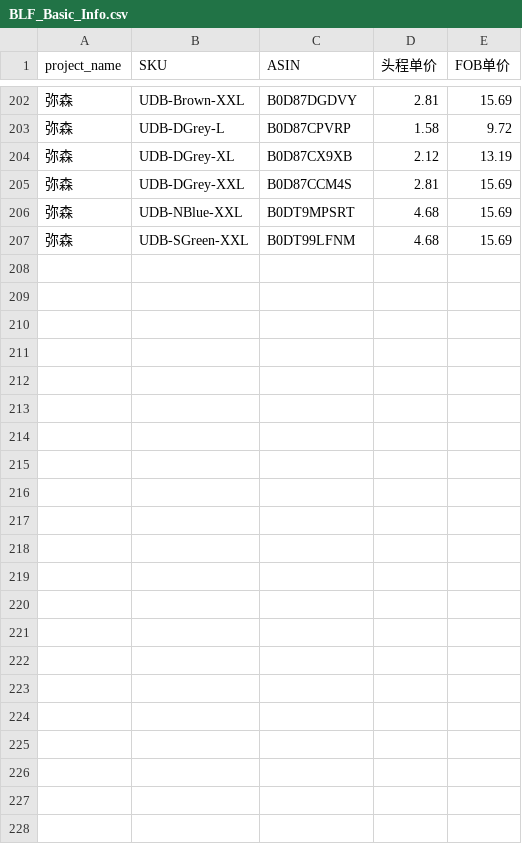
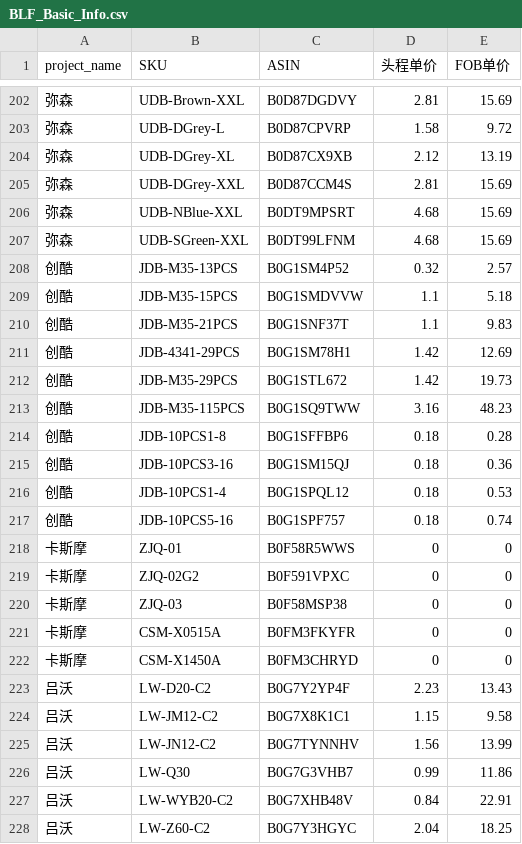
Before and after one commit to passwii/believeboyToolset, a CSV file: apps/model_file/BLF_Basic_Info.csv, drawn as a sheet; only a part is shown, gaps mark what is left out.

Commit message:
update product SKU info

```diff
--- a/apps/model_file/BLF_Basic_Info.csv
+++ b/apps/model_file/BLF_Basic_Info.csv
@@ -207 +207,22 @@
 弥森,UDB-SGreen-XXL,B0DT99LFNM,4.68,15.69
+创酷,JDB-M35-13PCS,B0G1SM4P52,0.32,2.57
+创酷,JDB-M35-15PCS,B0G1SMDVVW,1.1,5.18
+创酷,JDB-M35-21PCS,B0G1SNF37T,1.1,9.83
+创酷,JDB-4341-29PCS,B0G1SM78H1,1.42,12.69
+创酷,JDB-M35-29PCS,B0G1STL672,1.42,19.73
+创酷,JDB-M35-115PCS,B0G1SQ9TWW,3.16,48.23
+创酷,JDB-10PCS1-8,B0G1SFFBP6,0.18,0.28
+创酷,JDB-10PCS3-16,B0G1SM15QJ,0.18,0.36
+创酷,JDB-10PCS1-4,B0G1SPQL12,0.18,0.53
+创酷,JDB-10PCS5-16,B0G1SPF757,0.18,0.74
+卡斯摩,ZJQ-01,B0F58R5WWS,0,0
+卡斯摩,ZJQ-02G2,B0F591VPXC,0,0
+卡斯摩,ZJQ-03,B0F58MSP38,0,0
+卡斯摩,CSM-X0515A,B0FM3FKYFR,0,0
+卡斯摩,CSM-X1450A,B0FM3CHRYD,0,0
+吕沃,LW-D20-C2,B0G7Y2YP4F,2.23,13.43
+吕沃,LW-JM12-C2,B0G7X8K1C1,1.15,9.58
+吕沃,LW-JN12-C2,B0G7TYNNHV,1.56,13.99
+吕沃,LW-Q30,B0G7G3VHB7,0.99,11.86
+吕沃,LW-WYB20-C2,B0G7XHB48V,0.84,22.91
+吕沃,LW-Z60-C2,B0G7Y3HGYC,2.04,18.25
```
